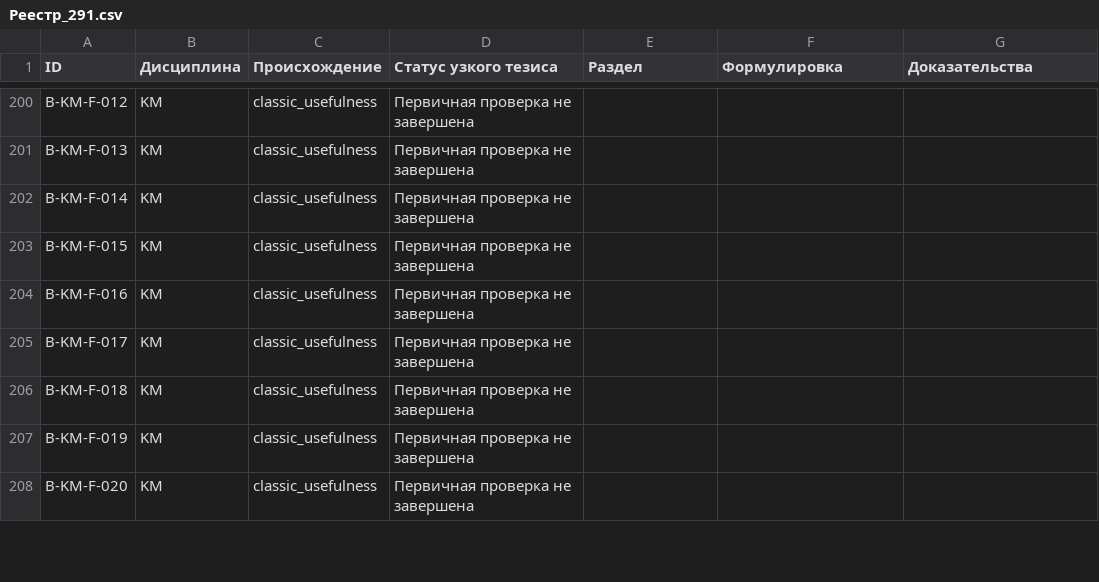
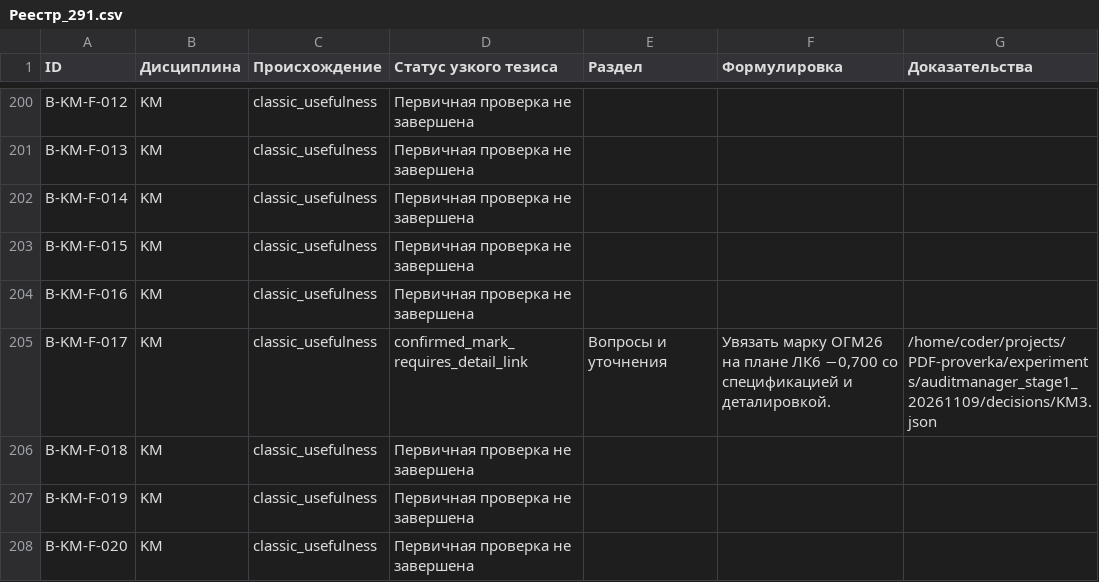
Before and after one commit to SU10KAZ/PDF-proverka, a CSV file: experiments/auditmanager_stage1_20261109/consolidated/Реестр_291.csv, drawn as a sheet; only a part is shown, gaps mark what is left out; the diff covers the shown part only.

```diff
--- a/experiments/auditmanager_stage1_20261109/consolidated/Реестр_291.csv
+++ b/experiments/auditmanager_stage1_20261109/consolidated/Реестр_291.csv
@@ -204,3 +204,3 @@ B-KM-F-015,KM,classic_usefulness,Первичная проверка не зав
 B-KM-F-016,KM,classic_usefulness,Первичная проверка не завершена,,,
-B-KM-F-017,KM,classic_usefulness,Первичная проверка не завершена,,,
+B-KM-F-017,KM,classic_usefulness,confirmed_mark_requires_detail_link,Вопросы и уточнения,"Увязать марку ОГМ26 на плане ЛК6 −0,700 со спецификацией и деталировкой.",/home/coder/projects/PDF-proverka/experiments/auditmanager_stage1_20261109/decisions/KM3.json
 B-KM-F-018,KM,classic_usefulness,Первичная проверка не завершена,,,
```
Also changed, not shown: 67 edited cells elsewhere in this file, 20 other files.
